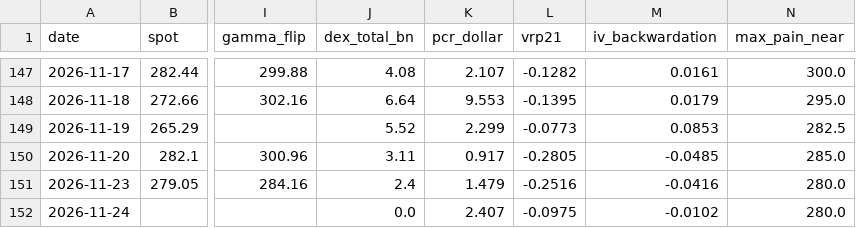
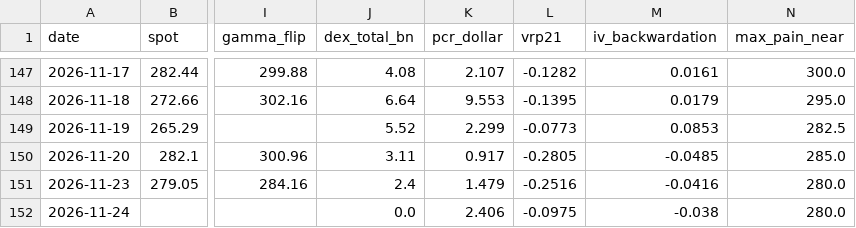
Before and after one commit to dsh0920-sys/Repository-name-options-dashboard, a CSV file: data/history/GOOGL_history.csv, drawn as a sheet; only a part is shown, gaps mark what is left out; the diff names each change by its address in the sheet, - before the commit and + after, or states it on an @@ line.

```diff
--- a/data/history/GOOGL_history.csv
+++ b/data/history/GOOGL_history.csv
-K152 (pcr_dollar): 2.407
+K152 (pcr_dollar): 2.406
-M152 (iv_backwardation): -0.0102
+M152 (iv_backwardation): -0.038
```
Also changed, not shown: data/history/CRWV_history.csv, data/history/IONQ_history.csv, 30 other files.
